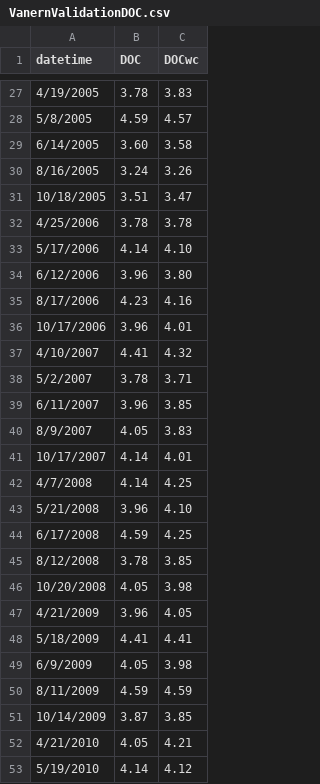
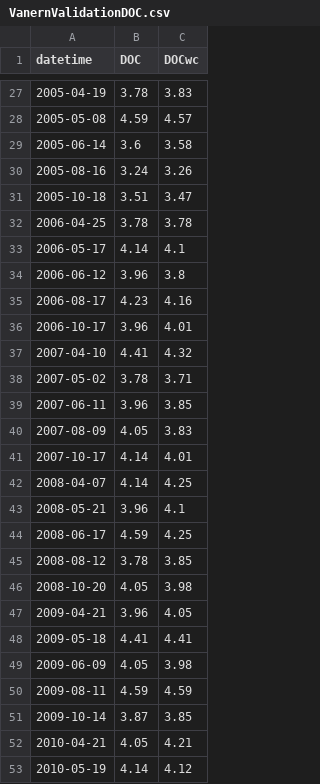
Before and after one commit to GLEON/SOS, a CSV file: VanernLake/VanernValidationDOC.csv, drawn as a sheet; only a part is shown, gaps mark what is left out; the diff covers the shown part only.

Commit message:
Format datetime

```diff
--- a/VanernLake/VanernValidationDOC.csv
+++ b/VanernLake/VanernValidationDOC.csv
@@ -27,27 +27,27 @@ datetime,DOC,DOCwc
-4/19/2005,3.78,3.83
-5/8/2005,4.59,4.57
-6/14/2005,3.60,3.58
-8/16/2005,3.24,3.26
-10/18/2005,3.51,3.47
-4/25/2006,3.78,3.78
-5/17/2006,4.14,4.10
-6/12/2006,3.96,3.80
-8/17/2006,4.23,4.16
-10/17/2006,3.96,4.01
-4/10/2007,4.41,4.32
-5/2/2007,3.78,3.71
-6/11/2007,3.96,3.85
-8/9/2007,4.05,3.83
-10/17/2007,4.14,4.01
-4/7/2008,4.14,4.25
-5/21/2008,3.96,4.10
-6/17/2008,4.59,4.25
-8/12/2008,3.78,3.85
-10/20/2008,4.05,3.98
-4/21/2009,3.96,4.05
-5/18/2009,4.41,4.41
-6/9/2009,4.05,3.98
-8/11/2009,4.59,4.59
-10/14/2009,3.87,3.85
-4/21/2010,4.05,4.21
-5/19/2010,4.14,4.12
+2005-04-19,3.78,3.83
+2005-05-08,4.59,4.57
+2005-06-14,3.6,3.58
+2005-08-16,3.24,3.26
+2005-10-18,3.51,3.47
+2006-04-25,3.78,3.78
+2006-05-17,4.14,4.1
+2006-06-12,3.96,3.8
+2006-08-17,4.23,4.16
+2006-10-17,3.96,4.01
+2007-04-10,4.41,4.32
+2007-05-02,3.78,3.71
+2007-06-11,3.96,3.85
+2007-08-09,4.05,3.83
+2007-10-17,4.14,4.01
+2008-04-07,4.14,4.25
+2008-05-21,3.96,4.1
+2008-06-17,4.59,4.25
+2008-08-12,3.78,3.85
+2008-10-20,4.05,3.98
+2009-04-21,3.96,4.05
+2009-05-18,4.41,4.41
+2009-06-09,4.05,3.98
+2009-08-11,4.59,4.59
+2009-10-14,3.87,3.85
+2010-04-21,4.05,4.21
+2010-05-19,4.14,4.12
```
Also changed, not shown: 11 added rows, 11 removed rows and 31 edited cells elsewhere in this file.
